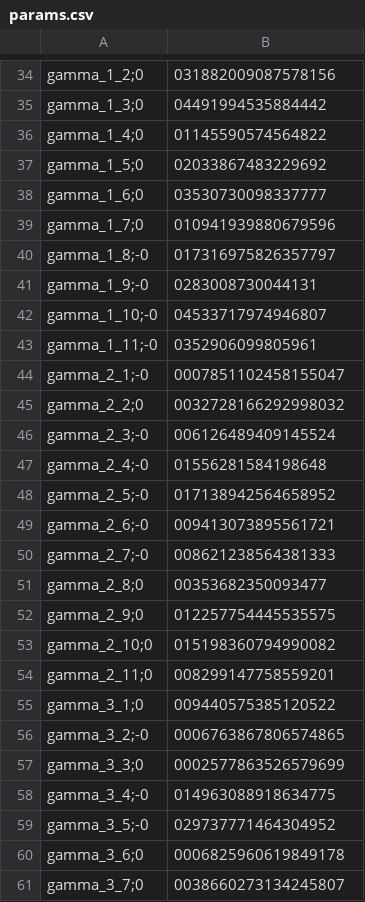
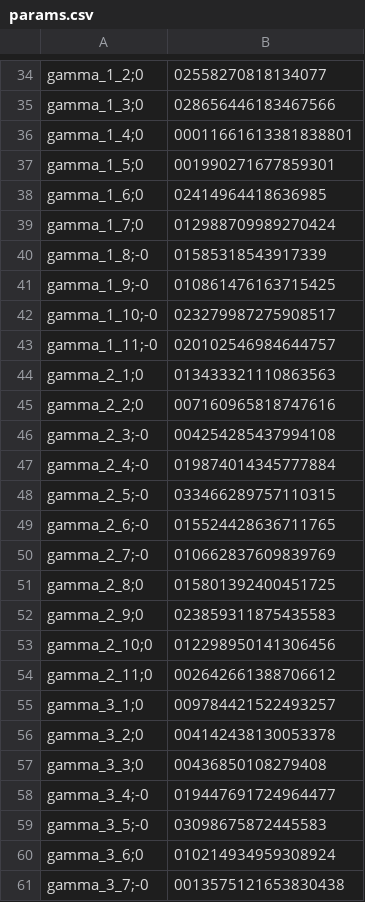
Before and after one commit to Giovanni3A/ScoreDrivenSpread, a CSV file: data/results/model1/params.csv, drawn as a sheet; only a part is shown, gaps mark what is left out; removed rows and columns are numbered as before the commit, all else as after; the diff covers the shown part only; the diff names each change by its address in the sheet, - before the commit and + after, or states it on an @@ line.

```diff
--- a/data/results/model1/params.csv
+++ b/data/results/model1/params.csv
-B34: 031882009087578156
+B34: 02558270818134077
-B35: 04491994535884442
+B35: 028656446183467566
-B36: 01145590574564822
+B36: 00011661613381838801
-B37: 02033867483229692
+B37: 001990271677859301
-B38: 03530730098337777
+B38: 02414964418636985
-B39: 010941939880679596
+B39: 012988709989270424
-B40: 017316975826357797
+B40: 01585318543917339
-B41: 0283008730044131
+B41: 010861476163715425
-B42: 04533717974946807
+B42: 023279987275908517
-B43: 0352906099805961
+B43: 020102546984644757
-row 44: gamma_2_1;-0 | 0007851102458155047
+row 44: gamma_2_1;0 | 013433321110863563
-B45: 0032728166292998032
+B45: 007160965818747616
-B46: 006126489409145524
+B46: 004254285437994108
-B47: 01556281584198648
+B47: 019874014345777884
-B48: 017138942564658952
+B48: 033466289757110315
-B49: 009413073895561721
+B49: 015524428636711765
-B50: 008621238564381333
+B50: 010662837609839769
-B51: 00353682350093477
+B51: 015801392400451725
-B52: 012257754445535575
+B52: 023859311875435583
-B53: 015198360794990082
+B53: 012298950141306456
-B54: 008299147758559201
+B54: 002642661388706612
-B55: 009440575385120522
+B55: 009784421522493257
-row 56: gamma_3_2;-0 | 0006763867806574865
+row 56: gamma_3_2;0 | 004142438130053378
-B57: 0002577863526579699
+B57: 00436850108279408
-B58: 014963088918634775
+B58: 019447691724964477
-B59: 029737771464304952
+B59: 03098675872445583
-B60: 0006825960619849178
+B60: 010214934959308924
-row 61: gamma_3_7;0 | 0038660273134245807
+row 61: gamma_3_7;-0 | 0013575121653830438
```
Also changed, not shown: 21 added rows, 21 removed rows and 26 edited cells elsewhere in this file, 18 other files.
